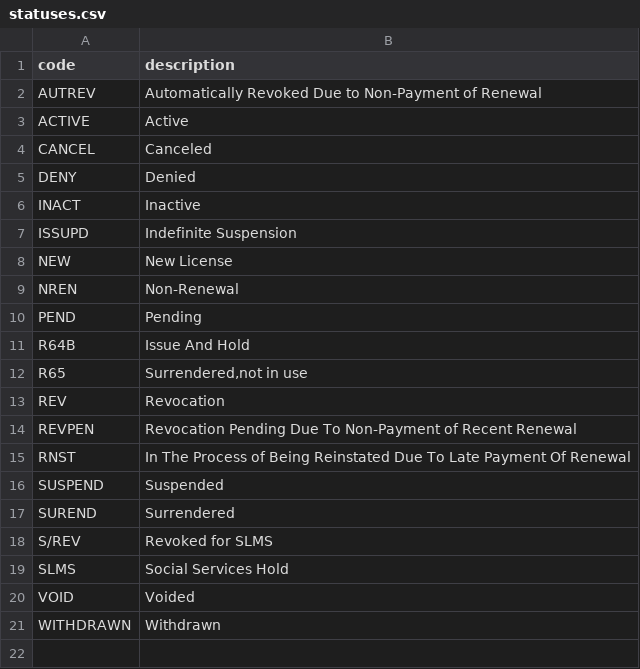
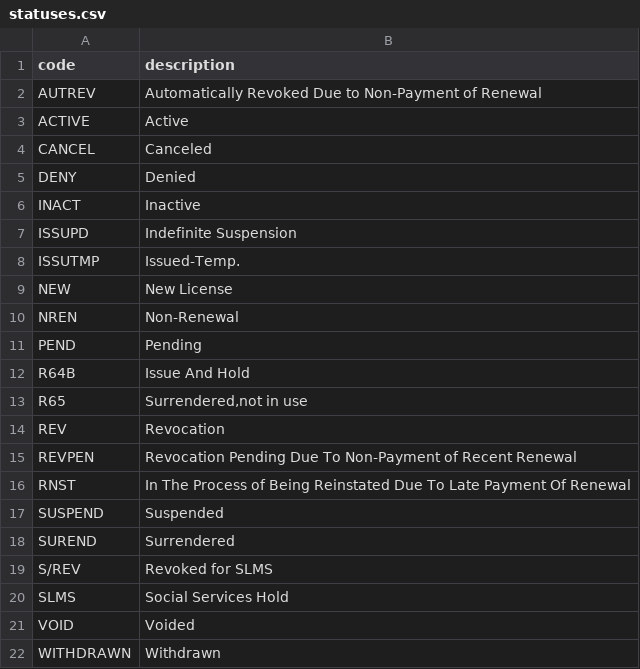
Before and after one commit to TomTheHuman/abc-license-check, a CSV file: server/abc_app/data/seed/statuses.csv, drawn as a sheet; the diff names each change by its address in the sheet, - before the commit and + after, or states it on an @@ line.

Commit message:
Fixed Issued License Upload - Issued license now looks up status by description - New actions and status added to seed data - New actions and status added to models - Database now contains status changes and issued licenses
Issues
- If report is displayed, different report doesn't change page
- Upload script will need to handle unknown statuses

```diff
--- a/server/abc_app/data/seed/statuses.csv
+++ b/server/abc_app/data/seed/statuses.csv
+row 8: ISSUTMP | Issued-Temp.
```
Also changed, not shown: server/abc_app/data/seed/actions.csv, 4 other files.
